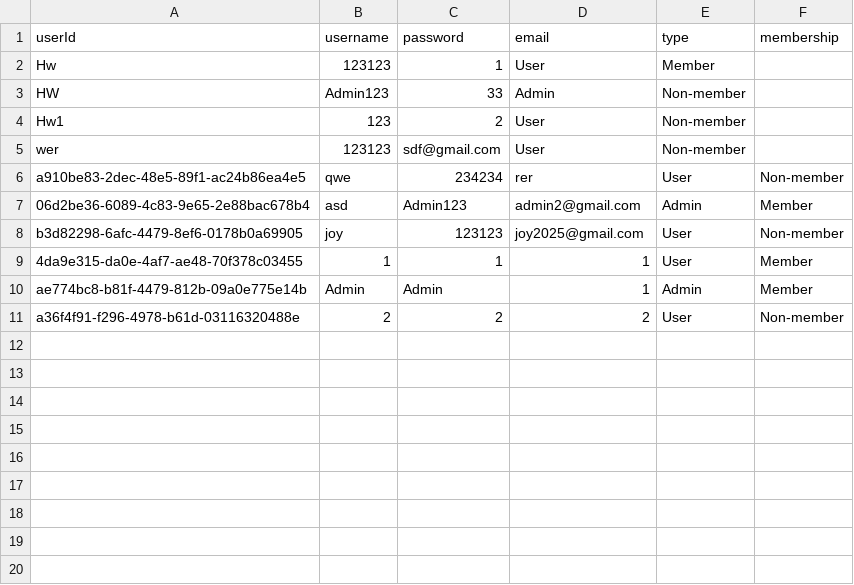
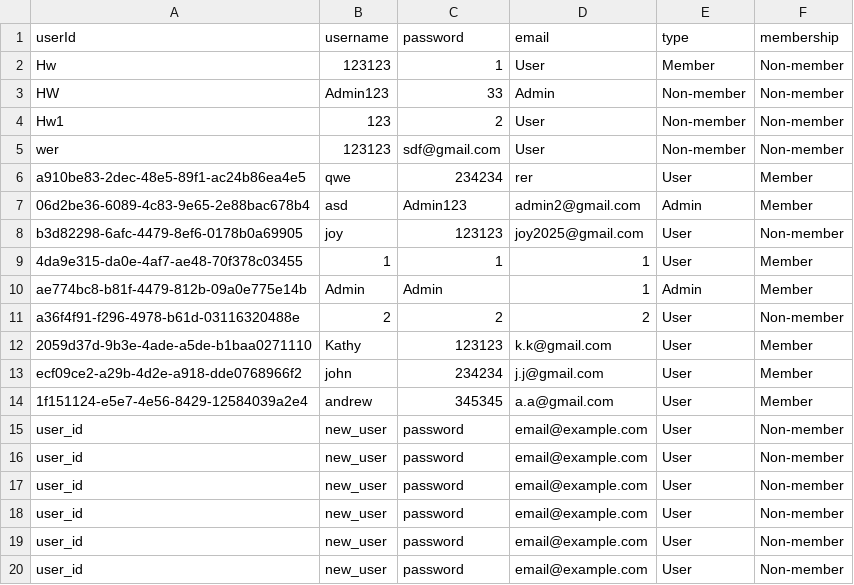
Before and after one commit to Sting6-6code/Coworking_6205, a CSV file: final-v2/data/data.csv, drawn as a sheet.

```diff
--- a/final-v2/data/data.csv
+++ b/final-v2/data/data.csv
@@ -1,7 +1,7 @@
 userId,username,password,email,type,membership
-Hw,123123,1,User,Member,
-HW,Admin123,33,Admin,Non-member,
-Hw1,123,2,User,Non-member,
-wer,123123,sdf@gmail.com,User,Non-member,
-a910be83-2dec-48e5-89f1-ac24b86ea4e5,qwe,234234,rer,User,Non-member
+Hw,123123,1,User,Member,Non-member
+HW,Admin123,33,Admin,Non-member,Non-member
+Hw1,123,2,User,Non-member,Non-member
+wer,123123,sdf@gmail.com,User,Non-member,Non-member
+a910be83-2dec-48e5-89f1-ac24b86ea4e5,qwe,234234,rer,User,Member
 06d2be36-6089-4c83-9e65-2e88bac678b4,asd,Admin123,admin2@gmail.com,Admin,Member
@@ -11 +11,10 @@ ae774bc8-b81f-4479-812b-09a0e775e14b,Admin,Admin,1,Admin,Member
 a36f4f91-f296-4978-b61d-03116320488e,2,2,2,User,Non-member
+2059d37d-9b3e-4ade-a5de-b1baa0271110,Kathy,123123,k.k@gmail.com,User,Member
+ecf09ce2-a29b-4d2e-a918-dde0768966f2,john,234234,j.j@gmail.com,User,Member
+1f151124-e5e7-4e56-8429-12584039a2e4,andrew,345345,a.a@gmail.com,User,Member
+user_id,new_user,password,email@example.com,User,Non-member
+user_id,new_user,password,email@example.com,User,Non-member
+user_id,new_user,password,email@example.com,User,Non-member
+user_id,new_user,password,email@example.com,User,Non-member
+user_id,new_user,password,email@example.com,User,Non-member
+user_id,new_user,password,email@example.com,User,Non-member
```
Also changed, not shown: final-v2/data/bookings.csv, final-v2/data/transactions.csv, 16 other files.
